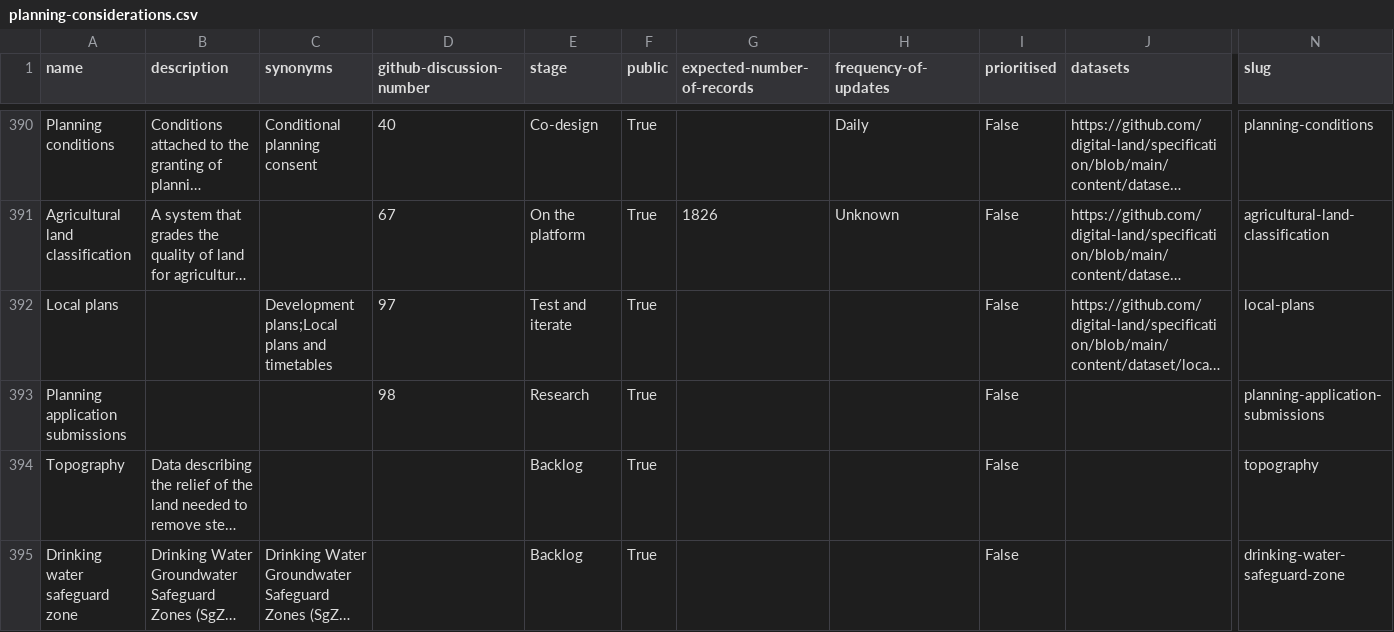
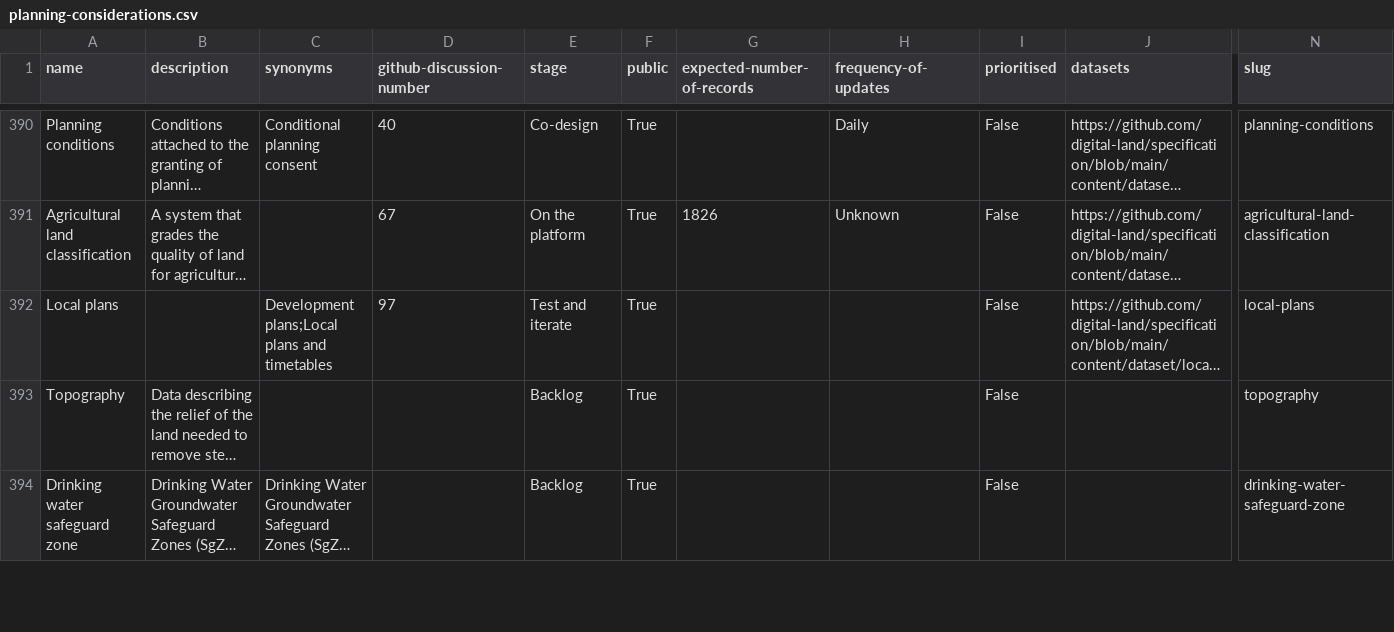
Before and after one commit to digital-land/planning-data-design, a CSV file: data/planning-considerations.csv, drawn as a sheet; only a part is shown, gaps mark what is left out; long unchanged cells end in …; removed rows and columns are numbered as before the commit, all else as after; rows hold the shown columns only; the diff covers the shown part only; the diff names each change by its address in the sheet, - before the commit and + after, or states it on an @@ line.

```diff
--- a/data/planning-considerations.csv
+++ b/data/planning-considerations.csv
-row 393: Planning application submissions |  |  | 98 | Research | True |  |  | False |  | planning-application-submissions
```
Also changed, not shown: 1 added row and 1 edited cell elsewhere in this file.
